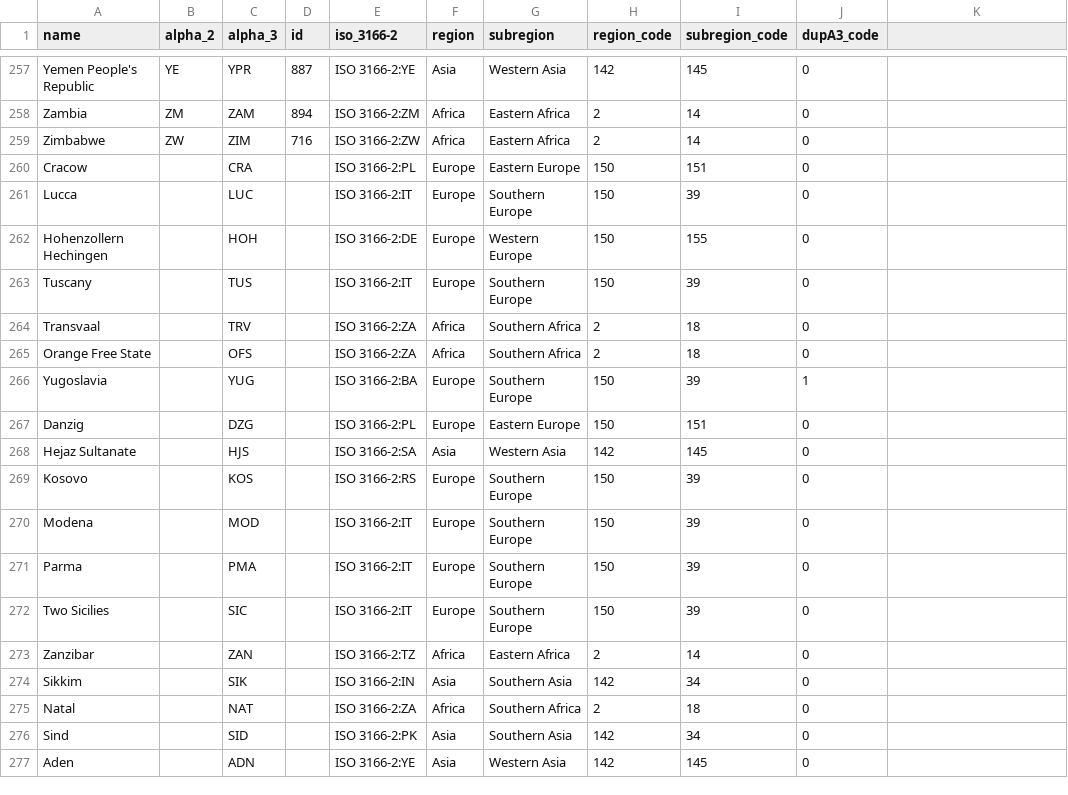
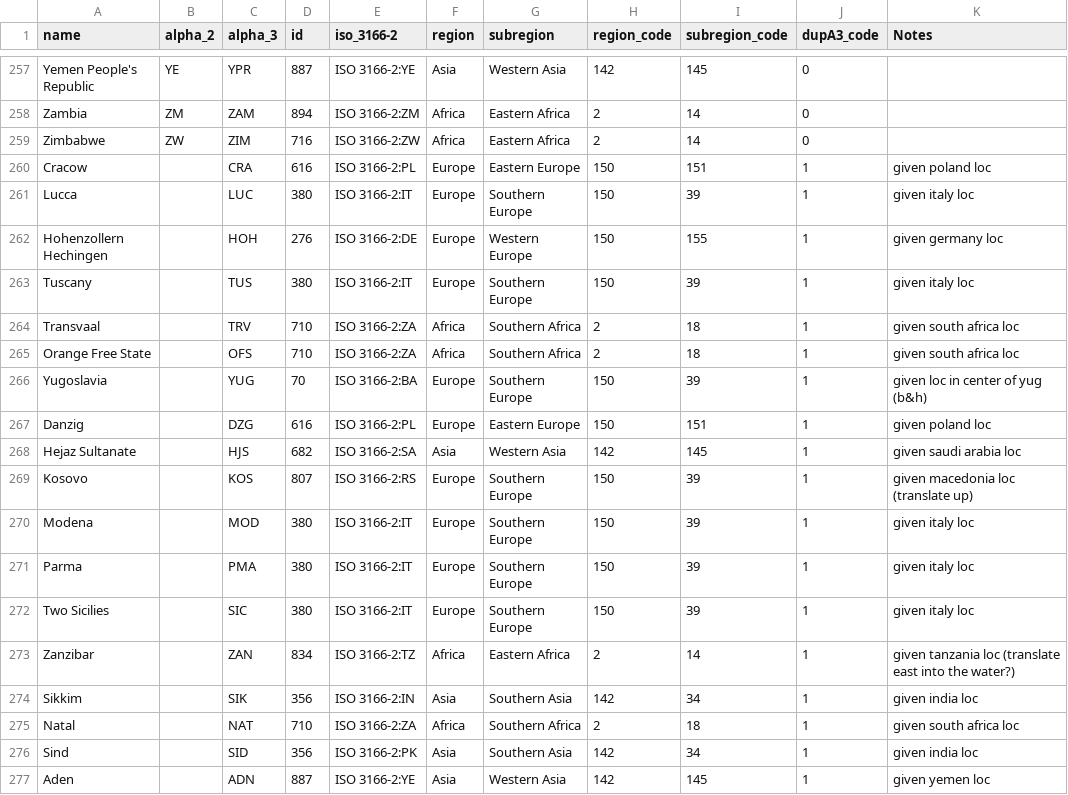
Before and after one commit to dlamaute/A-Brief-History-of-Territorial-Exchange, a CSV file: world_country_names.csv, drawn as a sheet; only a part is shown, gaps mark what is left out; the diff covers the shown part only.

Commit message:
made some data changes & bugfixes (and data changes to fix bugs)

```diff
--- a/world_country_names.csv
+++ b/world_country_names.csv
@@ -1 +1 @@
-name,alpha_2,alpha_3,id,iso_3166-2,region,subregion,region_code,subregion_code,dupA3_code
+name,alpha_2,alpha_3,id,iso_3166-2,region,subregion,region_code,subregion_code,dupA3_code,Notes
@@ -260,18 +260,18 @@ Zimbabwe,ZW,ZIM,716,ISO 3166-2:ZW,Africa,Eastern Africa,2,14,0
-Cracow,,CRA,,ISO 3166-2:PL,Europe,Eastern Europe,150,151,0
-Lucca,,LUC,,ISO 3166-2:IT,Europe,Southern Europe,150,39,0
-Hohenzollern Hechingen,,HOH,,ISO 3166-2:DE,Europe,Western Europe,150,155,0
-Tuscany,,TUS,,ISO 3166-2:IT,Europe,Southern Europe,150,39,0
-Transvaal,,TRV,,ISO 3166-2:ZA,Africa,Southern Africa,2,18,0
-Orange Free State,,OFS,,ISO 3166-2:ZA,Africa,Southern Africa,2,18,0
-Yugoslavia,,YUG,,ISO 3166-2:BA,Europe,Southern Europe,150,39,1
-Danzig,,DZG,,ISO 3166-2:PL,Europe,Eastern Europe,150,151,0
-Hejaz Sultanate,,HJS,,ISO 3166-2:SA,Asia,Western Asia,142,145,0
-Kosovo,,KOS,,ISO 3166-2:RS,Europe,Southern Europe,150,39,0
-Modena,,MOD,,ISO 3166-2:IT,Europe,Southern Europe,150,39,0
-Parma,,PMA,,ISO 3166-2:IT,Europe,Southern Europe,150,39,0
-Two Sicilies,,SIC,,ISO 3166-2:IT,Europe,Southern Europe,150,39,0
-Zanzibar,,ZAN,,ISO 3166-2:TZ,Africa,Eastern Africa,2,14,0
-Sikkim,,SIK,,ISO 3166-2:IN,Asia,Southern Asia,142,34,0
-Natal,,NAT,,ISO 3166-2:ZA,Africa,Southern Africa,2,18,0
-Sind,,SID,,ISO 3166-2:PK,Asia,Southern Asia,142,34,0
-Aden,,ADN,,ISO 3166-2:YE,Asia,Western Asia,142,145,0
+Cracow,,CRA,616,ISO 3166-2:PL,Europe,Eastern Europe,150,151,1,given poland loc
+Lucca,,LUC,380,ISO 3166-2:IT,Europe,Southern Europe,150,39,1,given italy loc
+Hohenzollern Hechingen,,HOH,276,ISO 3166-2:DE,Europe,Western Europe,150,155,1,given germany loc
+Tuscany,,TUS,380,ISO 3166-2:IT,Europe,Southern Europe,150,39,1,given italy loc
+Transvaal,,TRV,710,ISO 3166-2:ZA,Africa,Southern Africa,2,18,1,given south africa loc
+Orange Free State,,OFS,710,ISO 3166-2:ZA,Africa,Southern Africa,2,18,1,given south africa loc
+Yugoslavia,,YUG,70,ISO 3166-2:BA,Europe,Southern Europe,150,39,1,given loc in center of yug (b&h)
+Danzig,,DZG,616,ISO 3166-2:PL,Europe,Eastern Europe,150,151,1,given poland loc
+Hejaz Sultanate,,HJS,682,ISO 3166-2:SA,Asia,Western Asia,142,145,1,given saudi arabia loc
+Kosovo,,KOS,807,ISO 3166-2:RS,Europe,Southern Europe,150,39,1,given macedonia loc (translate up)
+Modena,,MOD,380,ISO 3166-2:IT,Europe,Southern Europe,150,39,1,given italy loc
+Parma,,PMA,380,ISO 3166-2:IT,Europe,Southern Europe,150,39,1,given italy loc
+Two Sicilies,,SIC,380,ISO 3166-2:IT,Europe,Southern Europe,150,39,1,given italy loc
+Zanzibar,,ZAN,834,ISO 3166-2:TZ,Africa,Eastern Africa,2,14,1,given tanzania loc (translate east into the water?)
+Sikkim,,SIK,356,ISO 3166-2:IN,Asia,Southern Asia,142,34,1,given india loc
+Natal,,NAT,710,ISO 3166-2:ZA,Africa,Southern Africa,2,18,1,given south africa loc
+Sind,,SID,356,ISO 3166-2:PK,Asia,Southern Asia,142,34,1,given india loc
+Aden,,ADN,887,ISO 3166-2:YE,Asia,Western Asia,142,145,1,given yemen loc
```
Also changed, not shown: 58 edited cells elsewhere in this file, 1 other file.
